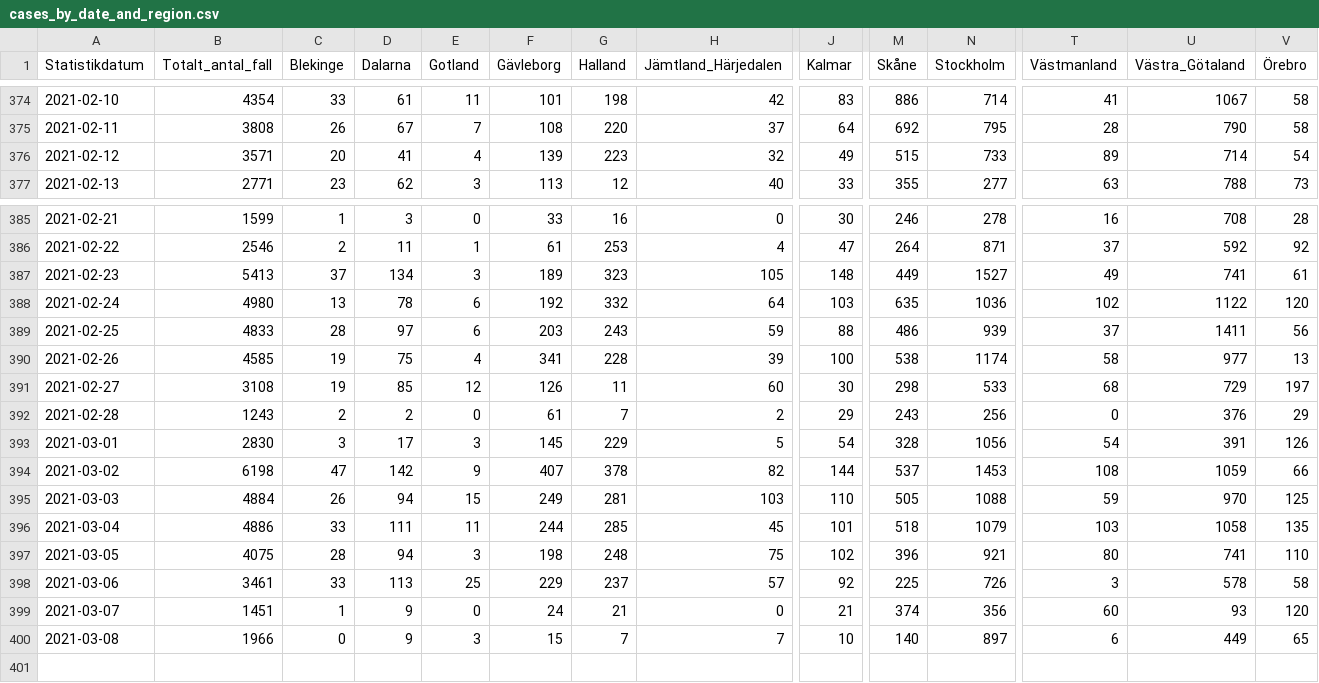
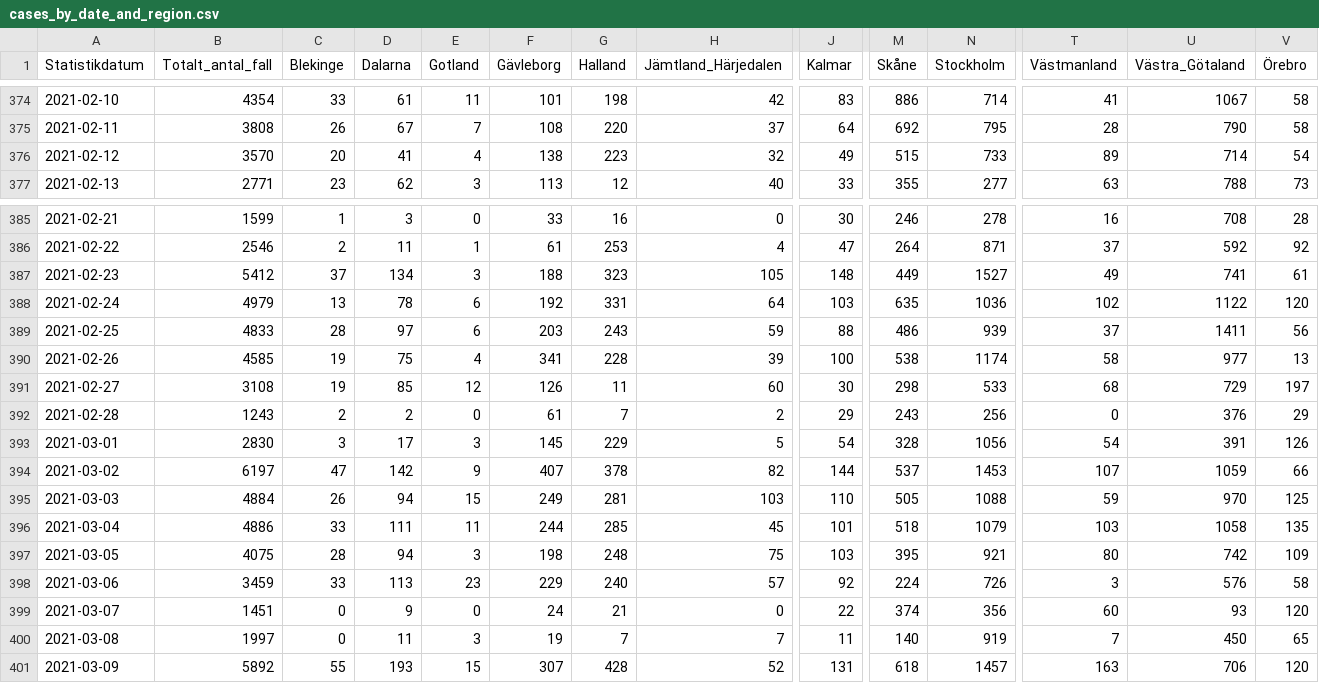
Before and after one commit to shortlisted/covid-19-sweden, a CSV file: cases_by_date_and_region.csv, drawn as a sheet; only a part is shown, gaps mark what is left out; rows hold the shown columns only; the diff names each change by its address in the sheet, - before the commit and + after, or states it on an @@ line.

Commit message:
March 10, Swedish covid-19 data

```diff
--- a/cases_by_date_and_region.csv
+++ b/cases_by_date_and_region.csv
-B376 (Totalt_antal_fall): 3571
+B376 (Totalt_antal_fall): 3570
-F376 (Gävleborg): 139
+F376 (Gävleborg): 138
-B387 (Totalt_antal_fall): 5413
+B387 (Totalt_antal_fall): 5412
-F387 (Gävleborg): 189
+F387 (Gävleborg): 188
-B388 (Totalt_antal_fall): 4980
+B388 (Totalt_antal_fall): 4979
-G388 (Halland): 332
+G388 (Halland): 331
-B394 (Totalt_antal_fall): 6198
+B394 (Totalt_antal_fall): 6197
-T394 (Västmanland): 108
+T394 (Västmanland): 107
-J397 (Kalmar): 102
+J397 (Kalmar): 103
-M397 (Skåne): 396
+M397 (Skåne): 395
-U397 (Västra_Götaland): 741
+U397 (Västra_Götaland): 742
-V397 (Örebro): 110
+V397 (Örebro): 109
-B398 (Totalt_antal_fall): 3461
+B398 (Totalt_antal_fall): 3459
-E398 (Gotland): 25
+E398 (Gotland): 23
-G398 (Halland): 237
+G398 (Halland): 240
-M398 (Skåne): 225
+M398 (Skåne): 224
-U398 (Västra_Götaland): 578
+U398 (Västra_Götaland): 576
-C399 (Blekinge): 1
+C399 (Blekinge): 0
-J399 (Kalmar): 21
+J399 (Kalmar): 22
-B400 (Totalt_antal_fall): 1966
+B400 (Totalt_antal_fall): 1997
-D400 (Dalarna): 9
+D400 (Dalarna): 11
-F400 (Gävleborg): 15
+F400 (Gävleborg): 19
-J400 (Kalmar): 10
+J400 (Kalmar): 11
-N400 (Stockholm): 897
+N400 (Stockholm): 919
-T400 (Västmanland): 6
+T400 (Västmanland): 7
-U400 (Västra_Götaland): 449
+U400 (Västra_Götaland): 450
+row 401: 2021-03-09 | 5892 | 55 | 193 | 15 | 307 | 428 | 52 | 131 | 618 | 1457 | 163 | 706 | 120
```
Also changed, not shown: ICU_by_date.csv, deaths_by_date.csv, 3 other files.
